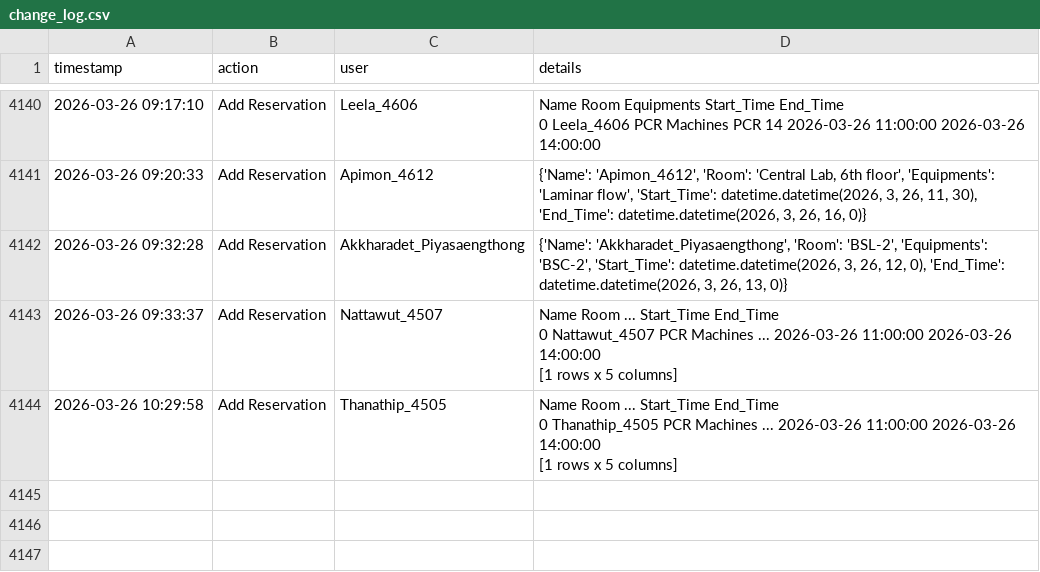
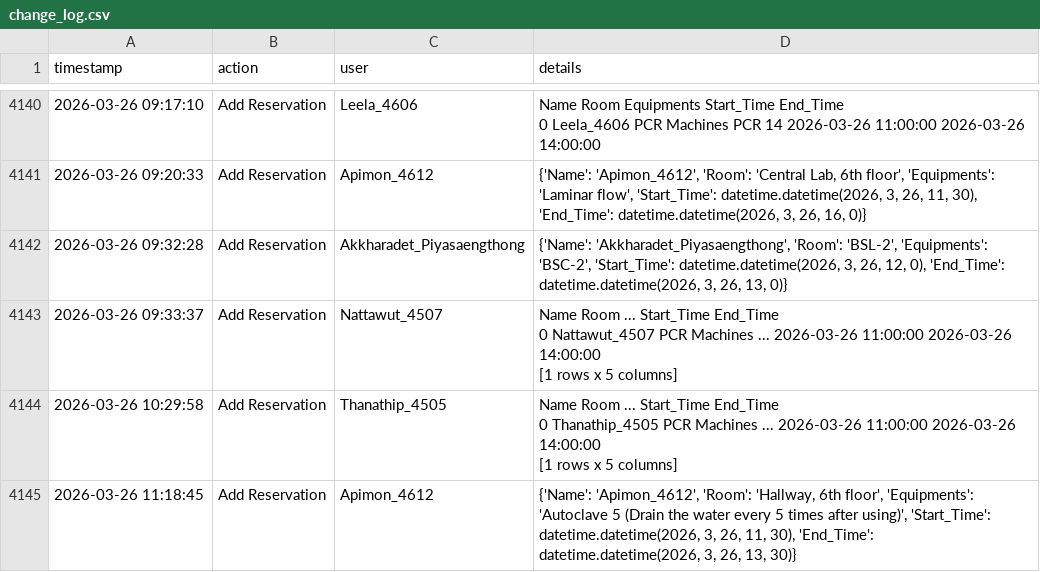
Before and after one commit to GeneticsKU/Lab-Equipments_Reservation, a CSV file: change_log.csv, drawn as a sheet; only a part is shown, gaps mark what is left out; the diff names each change by its address in the sheet, - before the commit and + after, or states it on an @@ line.

Commit message:
Update change_log.csv

```diff
--- a/change_log.csv
+++ b/change_log.csv
+row 4145: 2026-03-26 11:18:45 | Add Reservation | Apimon_4612 | {'Name': 'Apimon_4612', 'Room': 'Hallway, 6th floor', 'Equipments': 'Autoclave 5 (Drain the water every 5 times after using)', 'Start_Time': datetime.datetime(2026, 3, 26, 11, 30), 'End_Time': datetime.datetime(2026, 3, 26, 13, 30)}
```
